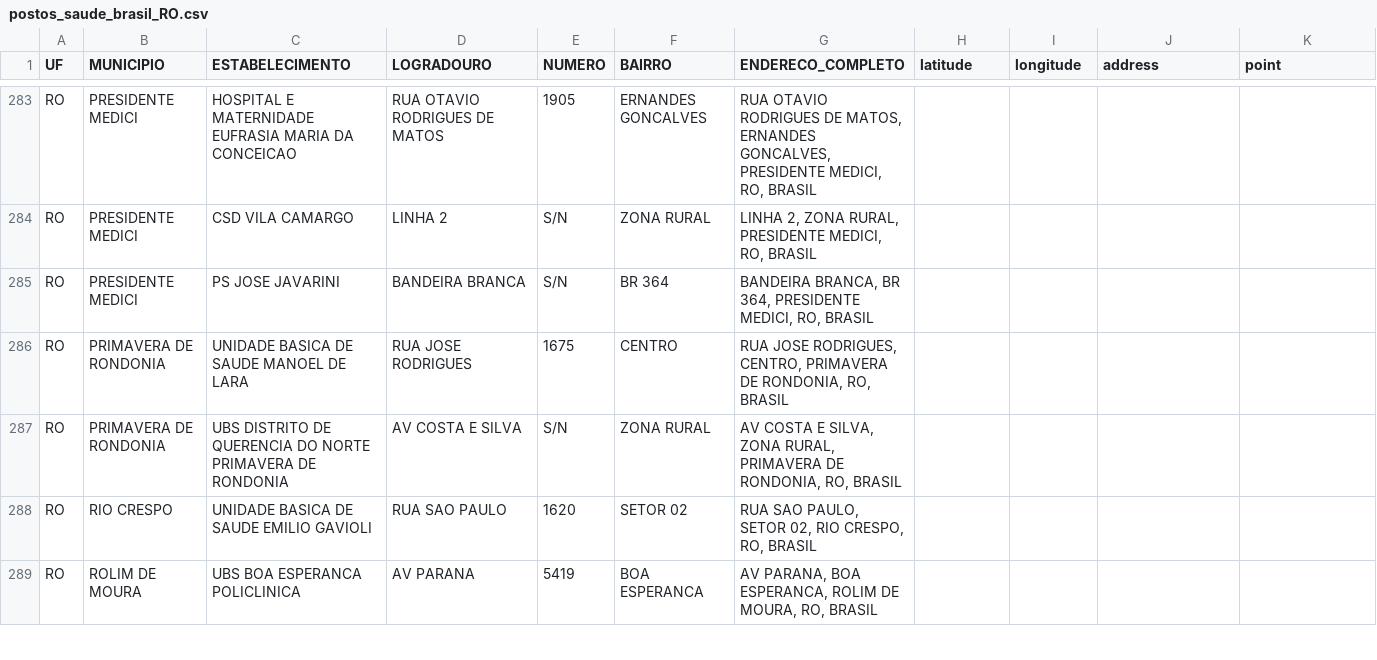
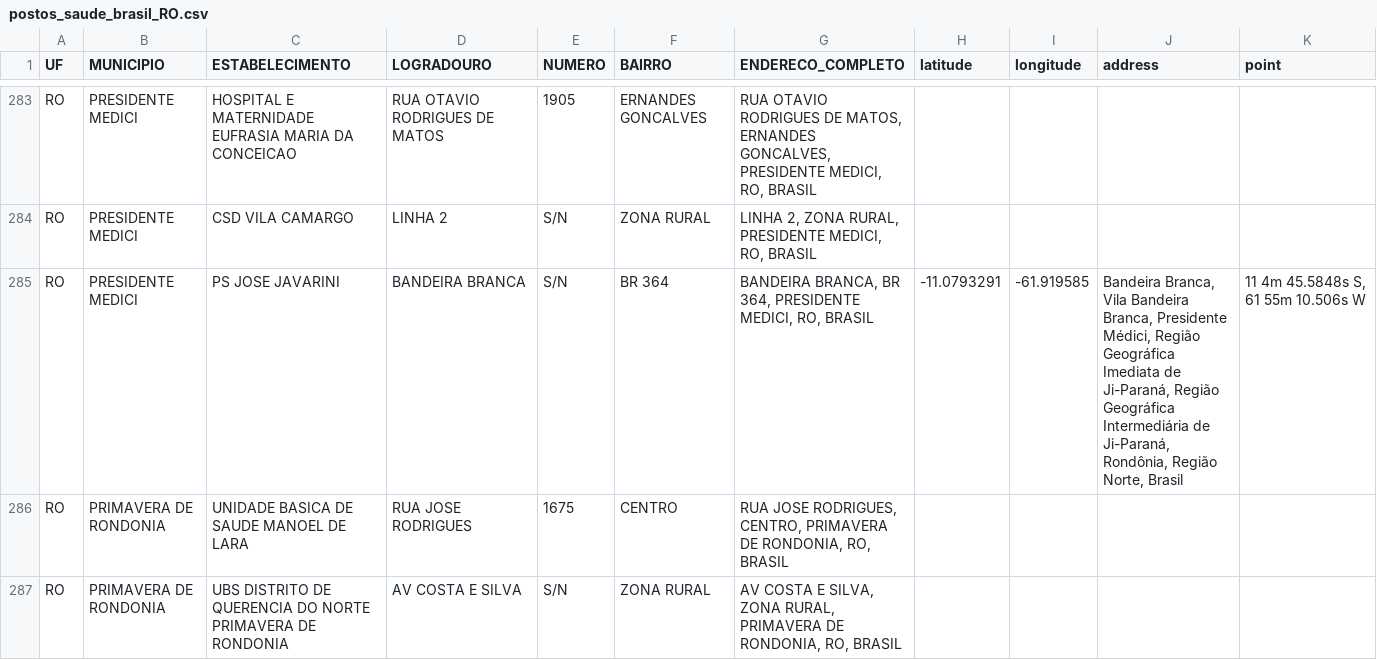
Before and after one commit to univesp-projeto-integrador-3/info_vacinas, a CSV file: notebooks/postos_por_uf/postos_saude_brasil_RO.csv, drawn as a sheet; only a part is shown, gaps mark what is left out; the shorter side is filled out with more unchanged rows; the diff covers the shown part only.

```diff
--- a/notebooks/postos_por_uf/postos_saude_brasil_RO.csv
+++ b/notebooks/postos_por_uf/postos_saude_brasil_RO.csv
@@ -284,3 +284,3 @@ RO,PRESIDENTE MEDICI,HOSPITAL E MATERNIDADE EUFRASIA MARIA DA CONCEICAO,RUA OTAV
 RO,PRESIDENTE MEDICI,CSD VILA CAMARGO,LINHA 2,S/N,ZONA RURAL,"LINHA 2, ZONA RURAL, PRESIDENTE MEDICI, RO, BRASIL",,,,
-RO,PRESIDENTE MEDICI,PS JOSE JAVARINI,BANDEIRA BRANCA,S/N,BR 364,"BANDEIRA BRANCA, BR 364, PRESIDENTE MEDICI, RO, BRASIL",,,,
+RO,PRESIDENTE MEDICI,PS JOSE JAVARINI,BANDEIRA BRANCA,S/N,BR 364,"BANDEIRA BRANCA, BR 364, PRESIDENTE MEDICI, RO, BRASIL",-11.0793291,-61.919585,"Bandeira Branca, Vila Bandeira Branca, Presidente Médici, Região Geográfica Imediata de Ji-Paraná, Região Geográfica Intermediária de Ji-Paraná, Rondônia, Região Norte, Brasil","11 4m 45.5848s S, 61 55m 10.506s W"
 RO,PRIMAVERA DE RONDONIA,UNIDADE BASICA DE SAUDE MANOEL DE LARA,RUA JOSE RODRIGUES,1675,CENTRO,"RUA JOSE RODRIGUES, CENTRO, PRIMAVERA DE RONDONIA, RO, BRASIL",,,,
```
Also changed, not shown: 60 edited cells elsewhere in this file, 1 other file.
